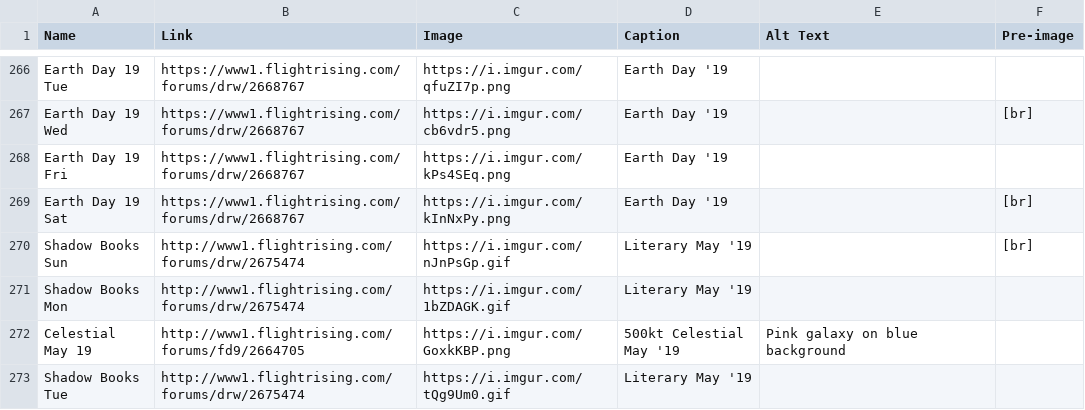
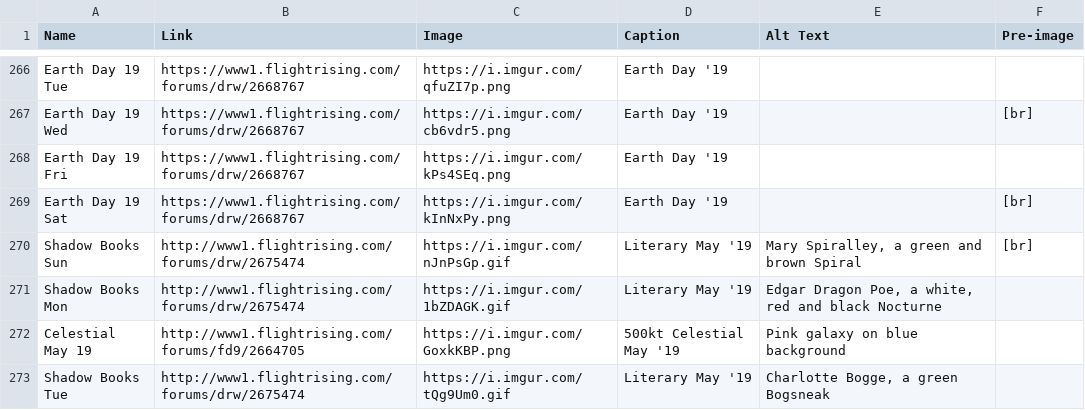
Before and after one commit to snipe-205777/dragon-bios, a CSV file: scripts/badges.csv, drawn as a sheet; only a part is shown, gaps mark what is left out; the diff covers the shown part only.

Commit message:
alt text for oof badges

```diff
--- a/scripts/badges.csv
+++ b/scripts/badges.csv
@@ -269,5 +269,5 @@ Earth Day 19 Fri, https://www1.flightrising.com/forums/drw/2668767, https://i.im
 Earth Day 19 Sat, https://www1.flightrising.com/forums/drw/2668767, https://i.imgur.com/kInNxPy.png, Earth Day '19,, [br]
-Shadow Books Sun, http://www1.flightrising.com/forums/drw/2675474, https://i.imgur.com/nJnPsGp.gif, Literary May '19,, [br]
-Shadow Books Mon, http://www1.flightrising.com/forums/drw/2675474, https://i.imgur.com/1bZDAGK.gif, Literary May '19,,
+Shadow Books Sun, http://www1.flightrising.com/forums/drw/2675474, https://i.imgur.com/nJnPsGp.gif, Literary May '19, "Mary Spiralley, a green and brown Spiral", [br]
+Shadow Books Mon, http://www1.flightrising.com/forums/drw/2675474, https://i.imgur.com/1bZDAGK.gif, Literary May '19, "Edgar Dragon Poe, a white, red and black Nocturne",
 Celestial May 19, http://www1.flightrising.com/forums/fd9/2664705, https://i.imgur.com/GoxkKBP.png, 500kt Celestial May '19, Pink galaxy on blue background,
-Shadow Books Tue, http://www1.flightrising.com/forums/drw/2675474, https://i.imgur.com/tQg9Um0.gif, Literary May '19,,
+Shadow Books Tue, http://www1.flightrising.com/forums/drw/2675474, https://i.imgur.com/tQg9Um0.gif, Literary May '19, "Charlotte Bogge, a green Bogsneak",
```
Also changed, not shown: 41 edited cells elsewhere in this file, 2 other files.
